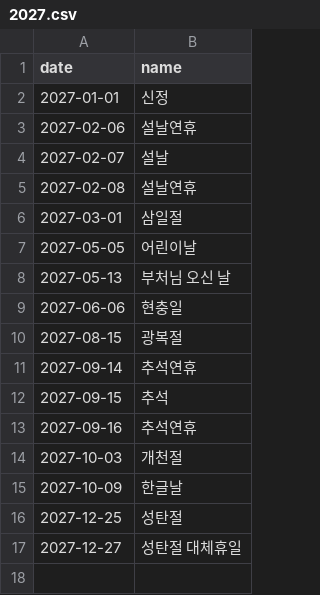
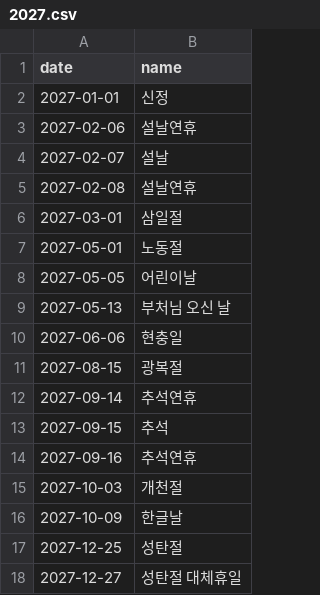
Before and after one commit to item4net/holiday_gen, a CSV file: data/2027.csv, drawn as a sheet; the diff names each change by its address in the sheet, - before the commit and + after, or states it on an @@ line.

```diff
--- a/data/2027.csv
+++ b/data/2027.csv
+row 7: 2027-05-01 | 노동절
```
Also changed, not shown: data/2026.csv.
